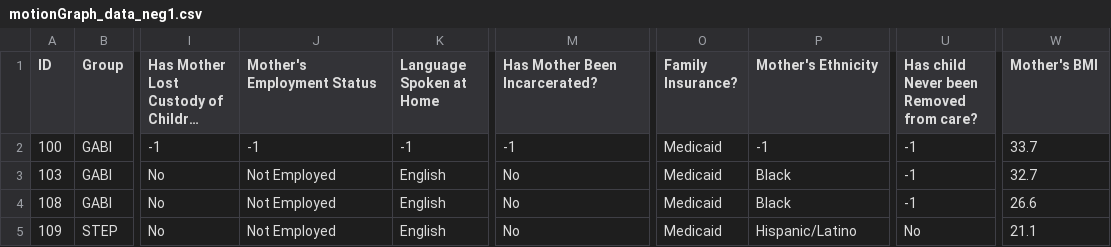
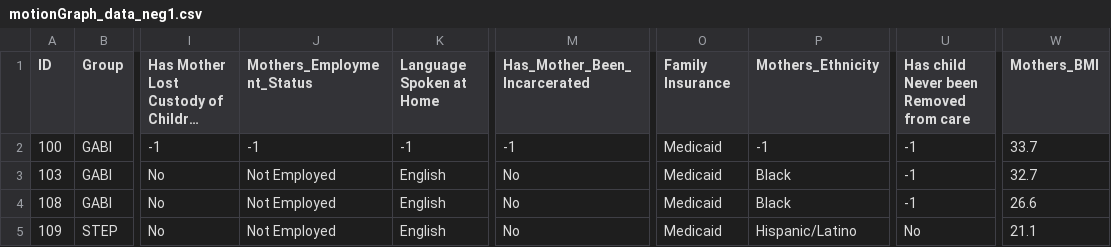
Before and after one commit to gabisteele/thesis, a CSV file: scatterPlot/motionGraph_data_neg1.csv, drawn as a sheet; only a part is shown, gaps mark what is left out; long unchanged cells end in …; the diff names each change by its address in the sheet, - before the commit and + after, or states it on an @@ line.

```diff
--- a/scatterPlot/motionGraph_data_neg1.csv
+++ b/scatterPlot/motionGraph_data_neg1.csv
-J1: Mother's Employment Status
+J1: Mothers_Employment_Status
-M1: Has Mother Been Incarcerated?
+M1: Has_Mother_Been_Incarcerated
-O1: Family Insurance?
+O1: Family Insurance
-P1: Mother's Ethnicity
+P1: Mothers_Ethnicity
-U1: Has child Never been Removed from care?
+U1: Has child Never been Removed from care
-W1: Mother's BMI
+W1: Mothers_BMI
```
Also changed, not shown: 23 other files.
